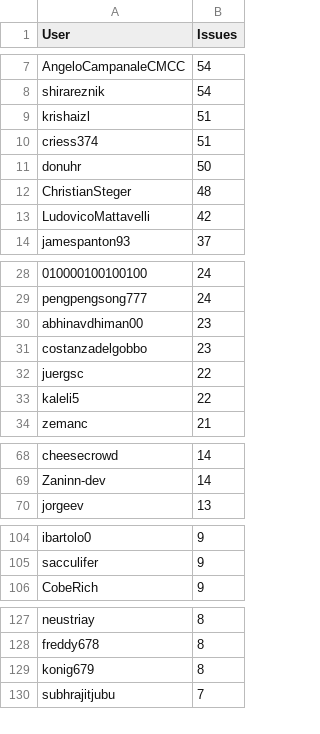
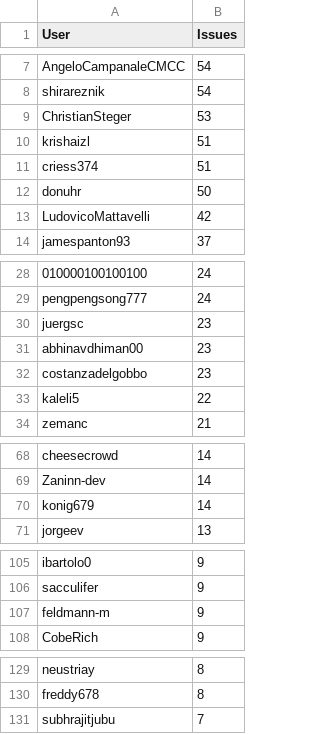
Before and after one commit to C2SM/zonda-statistics, a CSV file: csv/contributors.csv, drawn as a sheet; only a part is shown, gaps mark what is left out; removed rows and columns are numbered as before the commit, all else as after; the diff covers the shown part only; the diff names each change by its address in the sheet, - before the commit and + after, or states it on an @@ line.

```diff
--- a/csv/contributors.csv
+++ b/csv/contributors.csv
+row 9: ChristianSteger | 53
-row 12: ChristianSteger | 48
+row 30: juergsc | 23
-row 32: juergsc | 22
+row 70: konig679 | 14
+row 107: feldmann-m | 9
-row 129: konig679 | 8
```
Also changed, not shown: 1 added row, 2 removed rows and 1 edited cell elsewhere in this file, csv/label_combinations.csv, csv/labels.csv, 8 other files.
